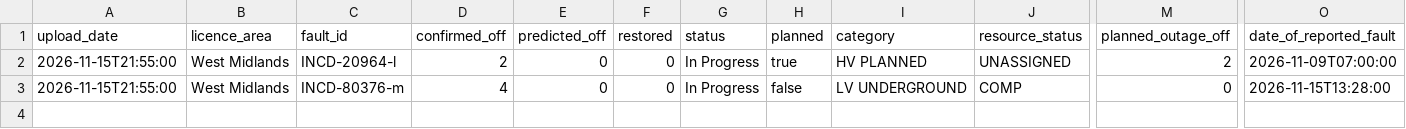
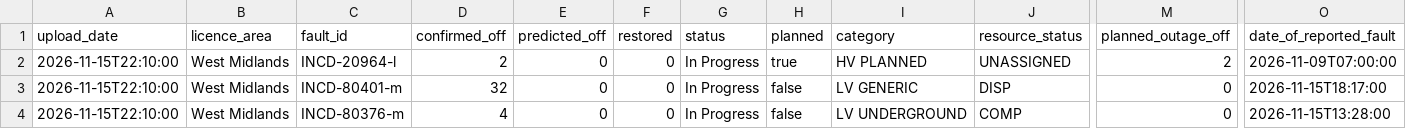
Before and after one commit to thechelsuk/uk.cheltenham-od.raw, a CSV file: sources/nged-power-cuts/power-cuts.csv, drawn as a sheet; only a part is shown, gaps mark what is left out; addresses are those after the commit; rows hold the shown columns only; the diff names each change by its address in the sheet, - before the commit and + after, or states it on an @@ line.

```diff
--- a/sources/nged-power-cuts/power-cuts.csv
+++ b/sources/nged-power-cuts/power-cuts.csv
-A2 (upload_date): 2026-11-15T21:55:00
+A2 (upload_date): 2026-11-15T22:10:00
+row 3: 2026-11-15T22:10:00 | West Midlands | INCD-80401-m | 32 | 0 | 0 | In Progress | false | LV GENERIC | DISP | 0 | 2026-11-15T18:17:00
-A4 (upload_date): 2026-11-15T21:55:00
+A4 (upload_date): 2026-11-15T22:10:00
```
Also changed, not shown: 2 other files.
